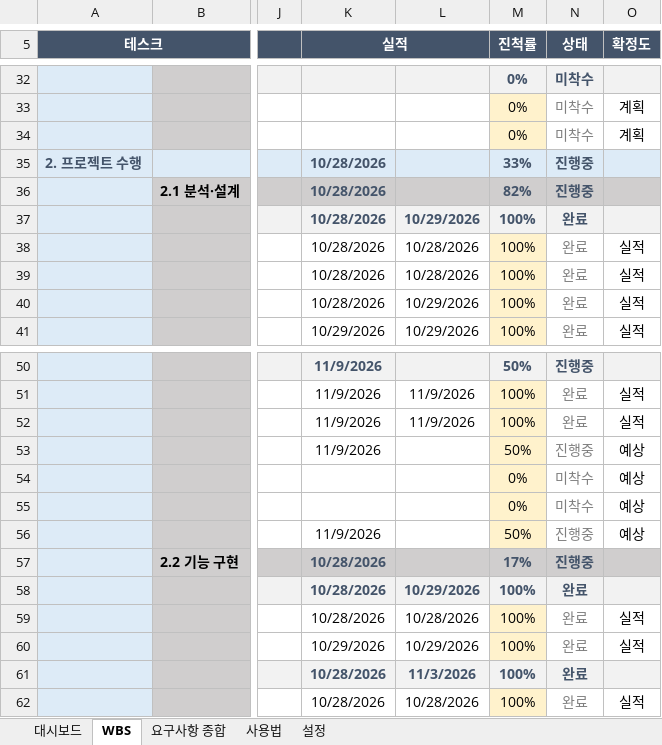
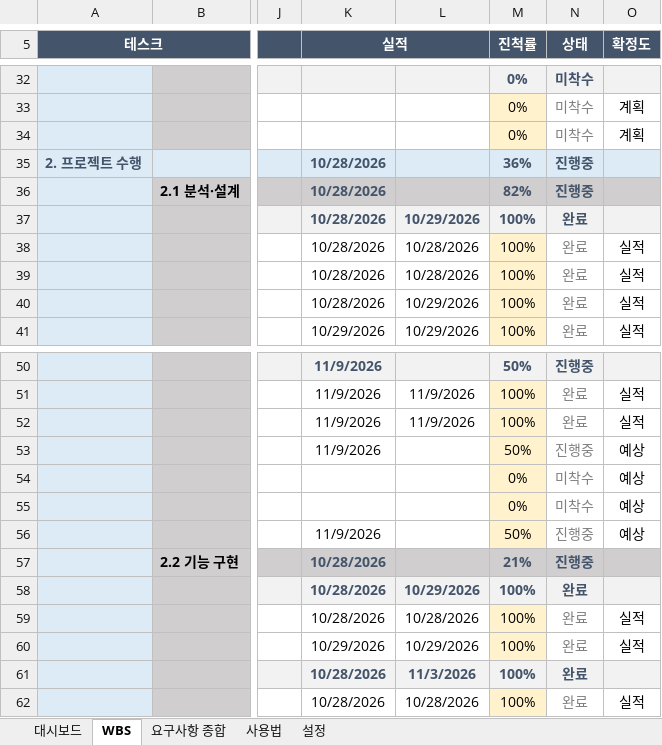
Before and after one commit to jackbongmin/Project_MuinZigi, an Excel workbook: docs/무인지기_WBS.xlsx, sheet WBS, drawn as a sheet; only a part is shown, gaps mark what is left out; values as stored, in another font and other column widths than the file's, no borders; conditional formats not drawn; the diff covers the shown part only; the diff names each change by its address in the sheet, - before the commit and + after, or states it on an @@ line.

```diff
--- a/docs/무인지기_WBS.xlsx (sheet WBS)
+++ b/docs/무인지기_WBS.xlsx (sheet WBS)
-M35 (진척률): 33%
+M35 (진척률): 36%
-M57 (진척률): 17%
+M57 (진척률): 21%
```
Also changed, not shown: 4 added rows, 4 removed rows and 8 edited cells elsewhere in this sheet, sheet 대시보드, 20 other files.
